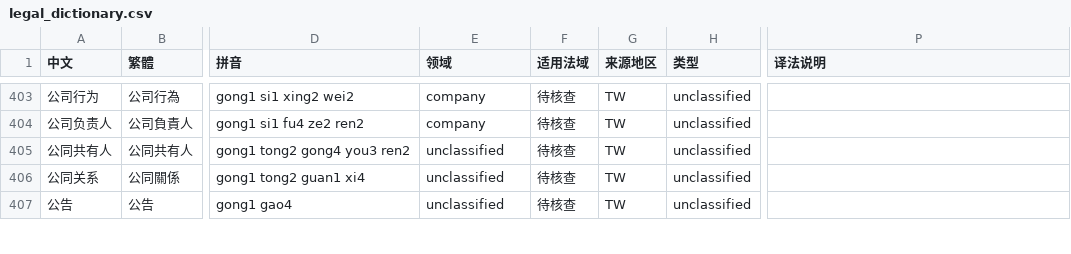
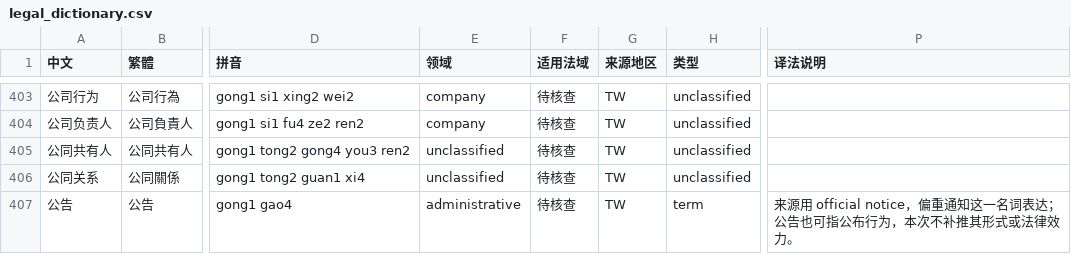
Before and after one commit to chenyuanxi1988/OpenLegalLexicon, a CSV file: dictionary/legal_dictionary.csv, drawn as a sheet; only a part is shown, gaps mark what is left out; the diff covers the shown part only; the diff names each change by its address in the sheet, - before the commit and + after, or states it on an @@ line.

```diff
--- a/dictionary/legal_dictionary.csv
+++ b/dictionary/legal_dictionary.csv
-E407 (领域): unclassified
+E407 (领域): administrative
-H407 (类型): unclassified
+H407 (类型): term
-P407 (译法说明): (empty)
+P407 (译法说明): 来源用 official notice，偏重通知这一名词表达；公告也可指公布行为，本次不补推其形式或法律效力。
```
Also changed, not shown: 2 removed rows and 95 edited cells elsewhere in this file, dictionary/legal_dictionary.tsv, 14 other files.
